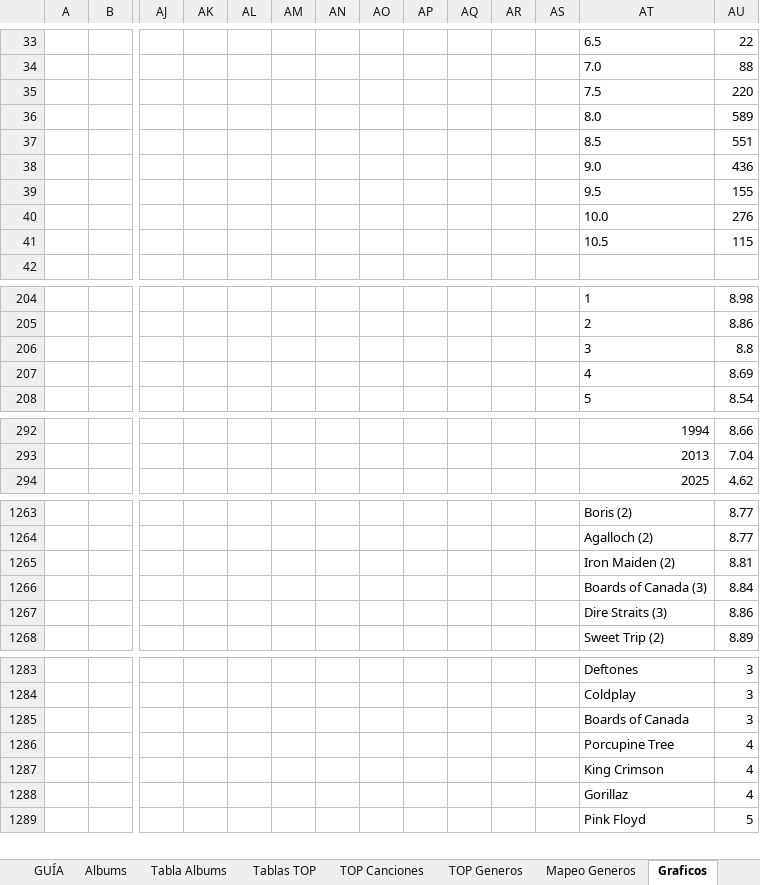
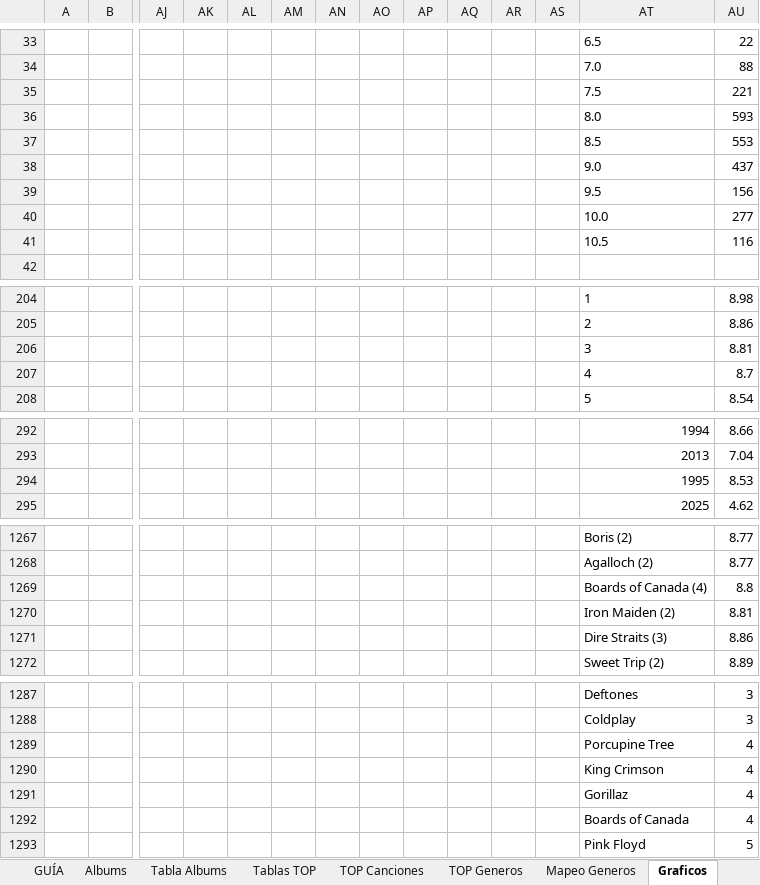
Before and after one commit to miguelrr11/top1000albums, an Excel workbook: 1000albums.xlsx, sheet Graficos, drawn as a sheet; only a part is shown, gaps mark what is left out; values as stored, in another font and other column widths than the file's, no borders; charts and pictures not drawn; removed rows and columns are numbered as before the commit, all else as after; rows hold the shown columns only; the diff covers the shown part only; the diff names each change by its address in the sheet, - before the commit and + after, or states it on an @@ line.

```diff
--- a/1000albums.xlsx (sheet Graficos)
+++ b/1000albums.xlsx (sheet Graficos)
-AU35: 220
+AU35: 221
-AU36: 589
+AU36: 593
-AU37: 551
+AU37: 553
-AU38: 436
+AU38: 437
-AU39: 155
+AU39: 156
-AU40: 276
+AU40: 277
-AU41: 115
+AU41: 116
-AU206: 8.8
+AU206: 8.81
-AU207: 8.69
+AU207: 8.7
+row 294:  |  |  |  |  |  |  |  |  |  |  |  | 1995 | 8.53
+row 1269:  |  |  |  |  |  |  |  |  |  |  |  | Boards of Canada (4) | 8.8
-row 1266:  |  |  |  |  |  |  |  |  |  |  |  | Boards of Canada (3) | 8.84
-row 1285:  |  |  |  |  |  |  |  |  |  |  |  | Boards of Canada | 3
+row 1292:  |  |  |  |  |  |  |  |  |  |  |  | Boards of Canada | 4
```
Also changed, not shown: 3 added rows and 10 edited cells elsewhere in this sheet, sheet Tablas TOP, sheet Resumen, sheet Albums, sheet Tabla Albums, sheet TOP Canciones, sheet TOP Generos, 1 more sheet, charts or pictures.
